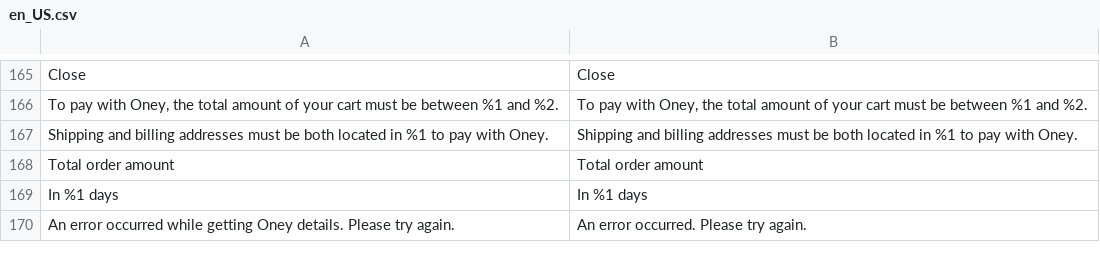
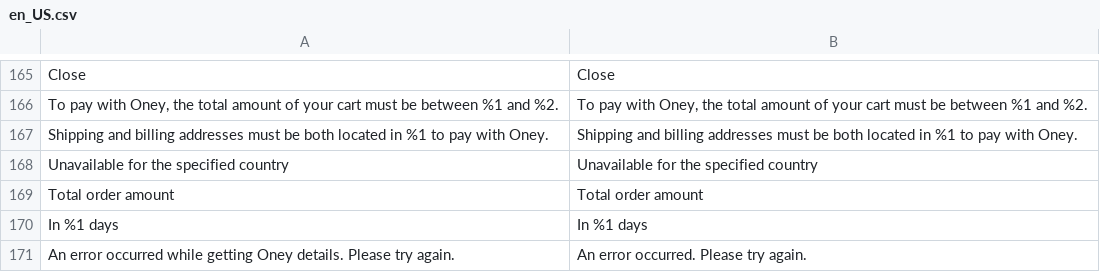
Before and after one commit to payplug/payplug-magento2, a CSV file: i18n/en_US.csv, drawn as a sheet; only a part is shown, gaps mark what is left out; the diff names each change by its address in the sheet, - before the commit and + after, or states it on an @@ line.

```diff
--- a/i18n/en_US.csv
+++ b/i18n/en_US.csv
+row 168: Unavailable for the specified country | Unavailable for the specified country
```
Also changed, not shown: i18n/fr_FR.csv, i18n/it_IT.csv, 1 other file.
